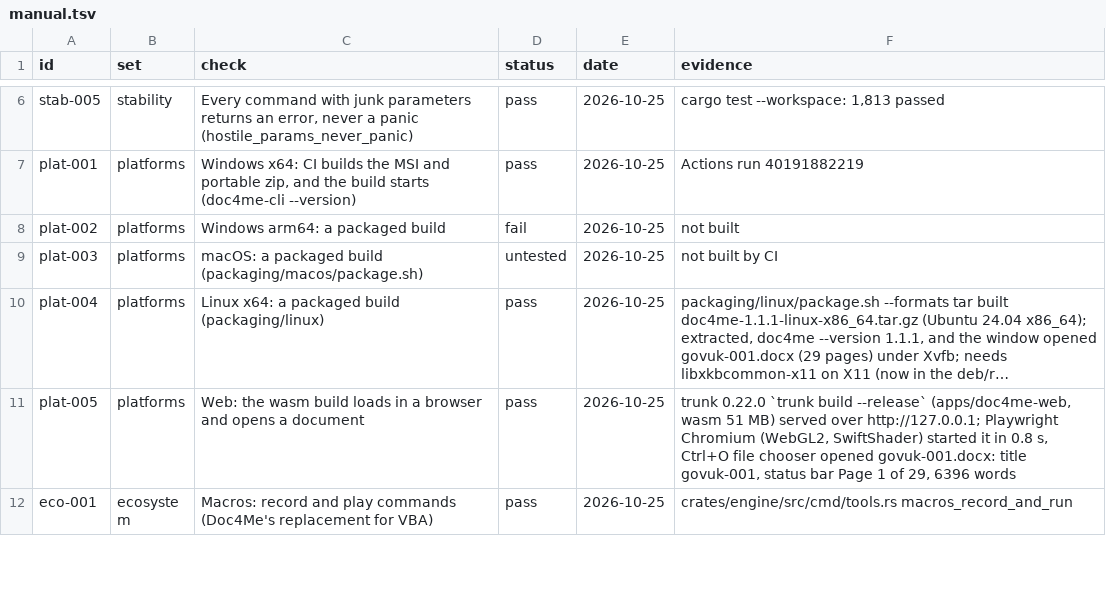
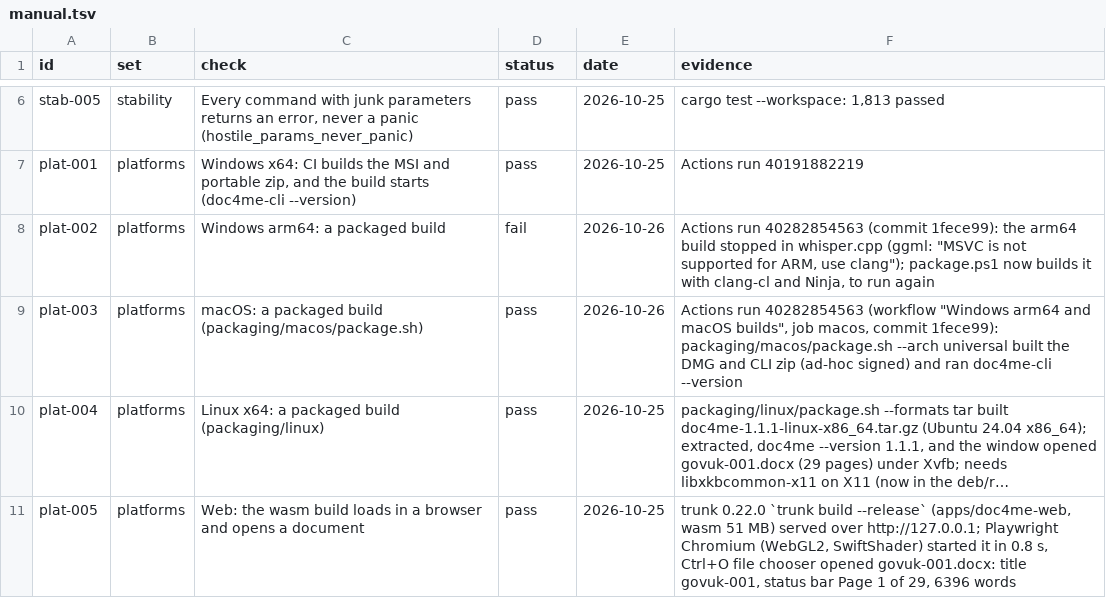
Before and after one commit to chatraweechai/doc4me, a TSV file: docs/readiness/manual.tsv, drawn as a sheet; only a part is shown, gaps mark what is left out; the shorter side is filled out with more unchanged rows; long unchanged cells end in …; the diff names each change by its address in the sheet, - before the commit and + after, or states it on an @@ line.

```diff
--- a/docs/readiness/manual.tsv
+++ b/docs/readiness/manual.tsv
-E8:E9 (date): 2026-10-25
+E8:E9 (date): 2026-10-26
-F8 (evidence): not built
+F8 (evidence): Actions run 40282854563 (commit 1fece99): the arm64 build stopped in whisper.cpp (ggml: "MSVC is not supported for ARM, use clang"); package.ps1 now builds it with clang-cl and Ninja, to run again
-D9 (status): untested
+D9 (status): pass
-F9 (evidence): not built by CI
+F9 (evidence): Actions run 40282854563 (workflow "Windows arm64 and macOS builds", job macos, commit 1fece99): packaging/macos/package.sh --arch universal built the DMG and CLI zip (ad-hoc signed) and ran doc4me-cli --version
```
Also changed, not shown: 3 other files.
